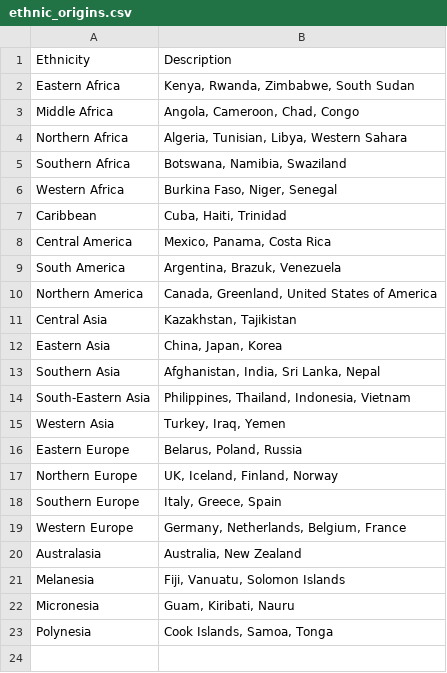
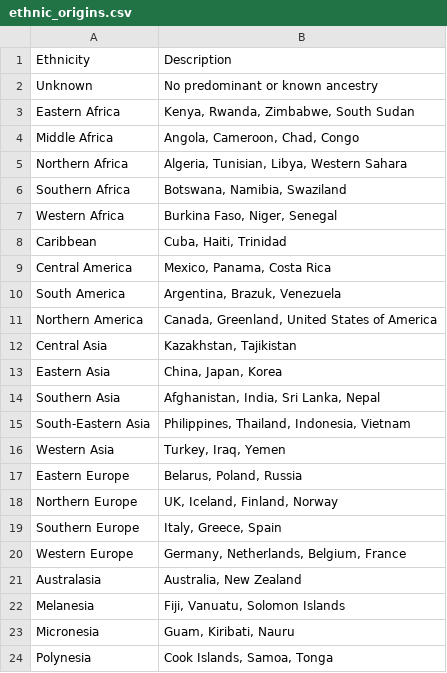
Before and after one commit to IserveU/IserveU, a CSV file: database/seeds/ethnic_origins.csv, drawn as a sheet.

Commit message:
add an unknown ethnicity first record

```diff
--- a/database/seeds/ethnic_origins.csv
+++ b/database/seeds/ethnic_origins.csv
@@ -1,2 +1,3 @@
 Ethnicity,Description
+Unknown,"No predominant or known ancestry"
 Eastern Africa,"Kenya, Rwanda, Zimbabwe, South Sudan"
```
